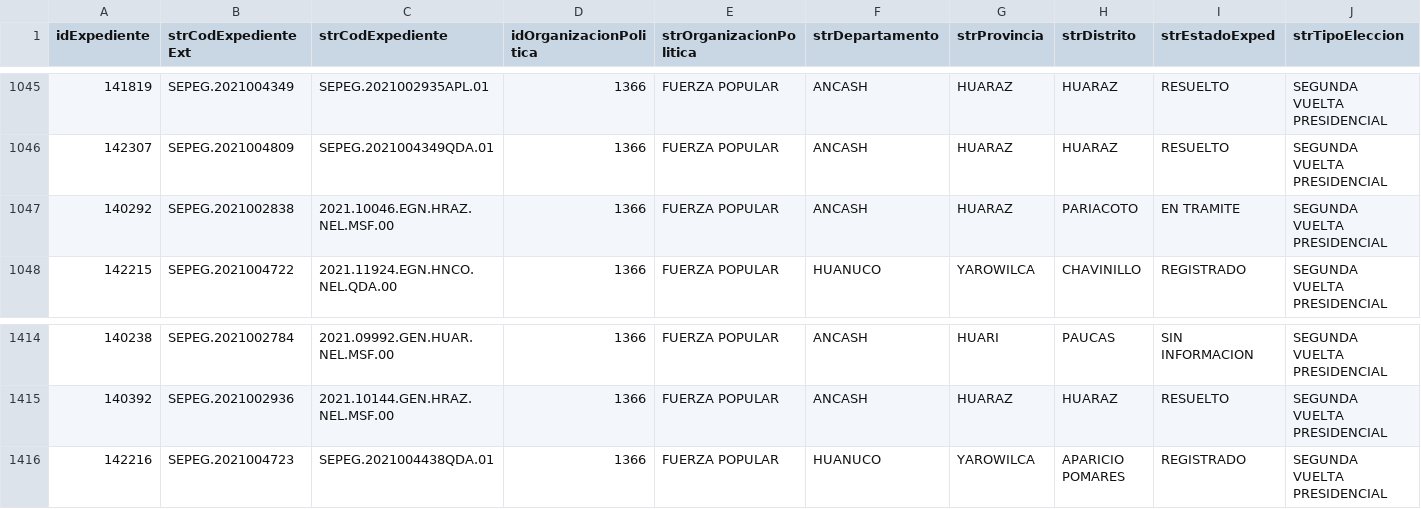
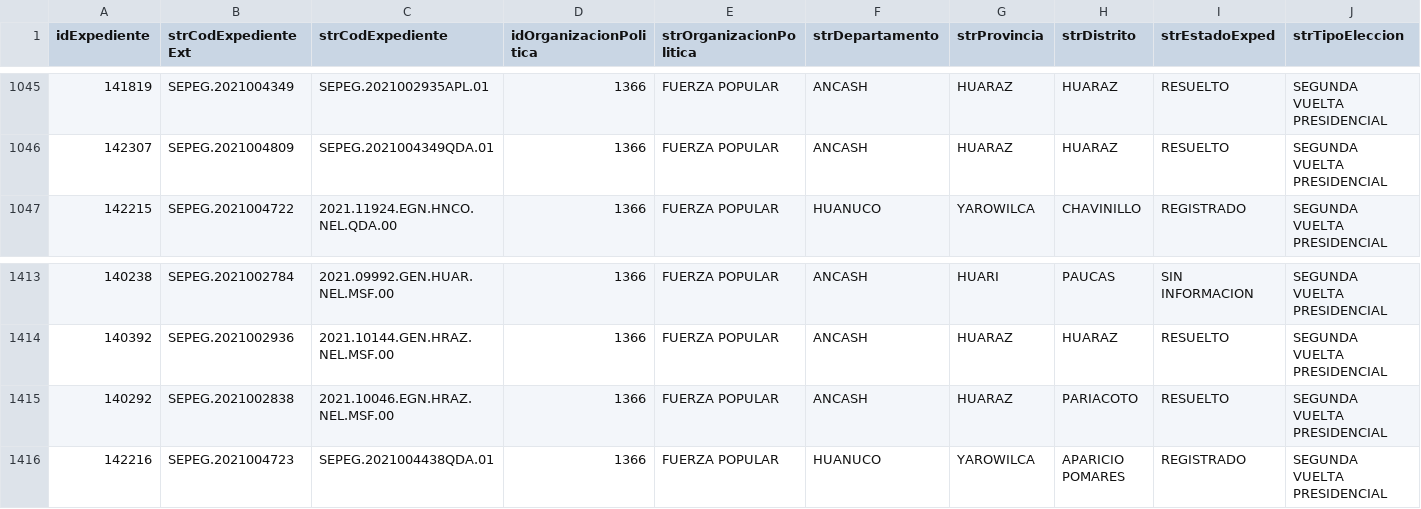
Before and after one commit to GenyLeong/nulidad_electoral, a CSV file: resultado_total.csv, drawn as a sheet; only a part is shown, gaps mark what is left out; removed rows and columns are numbered as before the commit, all else as after; rows hold the shown columns only; the diff names each change by its address in the sheet, - before the commit and + after, or states it on an @@ line.

```diff
--- a/resultado_total.csv
+++ b/resultado_total.csv
-row 1047: 140292 | SEPEG.2021002838 | 2021.10046.EGN.HRAZ.NEL.MSF.00 | 1366 | FUERZA POPULAR | ANCASH | HUARAZ | PARIACOTO | EN TRAMITE | SEGUNDA VUELTA PRESIDENCIAL
+row 1415: 140292 | SEPEG.2021002838 | 2021.10046.EGN.HRAZ.NEL.MSF.00 | 1366 | FUERZA POPULAR | ANCASH | HUARAZ | PARIACOTO | RESUELTO | SEGUNDA VUELTA PRESIDENCIAL
```
Also changed, not shown: tabla_FP.csv, tabla_mapa_FP.csv.
